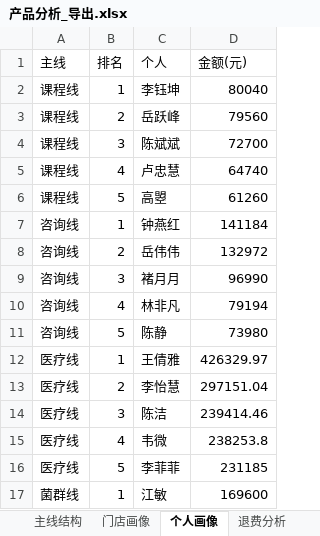
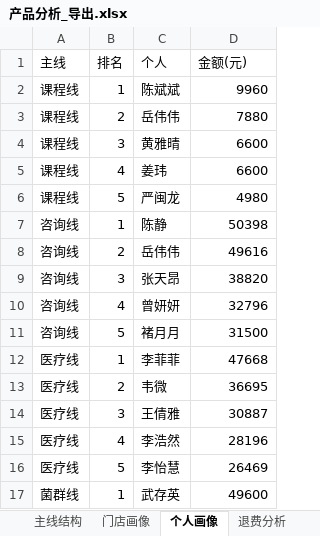
Before and after one commit to fannyqian/my-dashbord-for-guanxin, an Excel workbook: 产品分析_导出.xlsx, sheet 个人画像, drawn as a sheet; only a part is shown; values as stored, in another font and other column widths than the file's, no borders; the diff covers the shown part only; the diff names each change by its address in the sheet, - before the commit and + after, or states it on an @@ line.

```diff
--- a/产品分析_导出.xlsx (sheet 个人画像)
+++ b/产品分析_导出.xlsx (sheet 个人画像)
-C2 (个人): 李钰坤
+C2 (个人): 陈斌斌
-D2 (金额(元)): 80040
+D2 (金额(元)): 9960
-C3 (个人): 岳跃峰
+C3 (个人): 岳伟伟
-D3 (金额(元)): 79560
+D3 (金额(元)): 7880
-C4 (个人): 陈斌斌
+C4 (个人): 黄雅晴
-D4 (金额(元)): 72700
+D4 (金额(元)): 6600
-C5 (个人): 卢忠慧
+C5 (个人): 姜玮
-D5 (金额(元)): 64740
+D5 (金额(元)): 6600
-C6 (个人): 高曌
+C6 (个人): 严闽龙
-D6 (金额(元)): 61260
+D6 (金额(元)): 4980
-C7 (个人): 钟燕红
+C7 (个人): 陈静
-D7 (金额(元)): 141184
+D7 (金额(元)): 50398
-D8 (金额(元)): 132972
+D8 (金额(元)): 49616
-C9 (个人): 褚月月
+C9 (个人): 张天昂
-D9 (金额(元)): 96990
+D9 (金额(元)): 38820
-C10 (个人): 林非凡
+C10 (个人): 曾妍妍
-D10 (金额(元)): 79194
+D10 (金额(元)): 32796
-C11 (个人): 陈静
+C11 (个人): 褚月月
-D11 (金额(元)): 73980
+D11 (金额(元)): 31500
-C12 (个人): 王倩雅
+C12 (个人): 李菲菲
-D12 (金额(元)): 426329.97
+D12 (金额(元)): 47668
-C13 (个人): 李怡慧
+C13 (个人): 韦微
-D13 (金额(元)): 297151.04
+D13 (金额(元)): 36695
-C14 (个人): 陈洁
+C14 (个人): 王倩雅
-D14 (金额(元)): 239414.46
+D14 (金额(元)): 30887
-C15 (个人): 韦微
+C15 (个人): 李浩然
-D15 (金额(元)): 238253.8
+D15 (金额(元)): 28196
-C16 (个人): 李菲菲
+C16 (个人): 李怡慧
-D16 (金额(元)): 231185
+D16 (金额(元)): 26469
-C17 (个人): 江敏
+C17 (个人): 武存英
-D17 (金额(元)): 169600
+D17 (金额(元)): 49600
```
Also changed, not shown: 18 removed rows and 9 edited cells elsewhere in this sheet, sheet 主线结构, sheet 退费分析, sheet 门店画像, 导出_总表.xlsx, 导出_按分组.xlsx, 5 other files.
